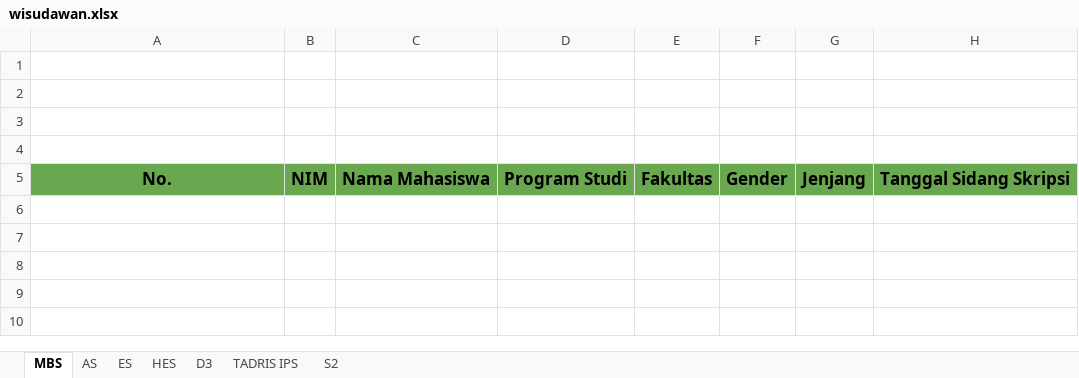
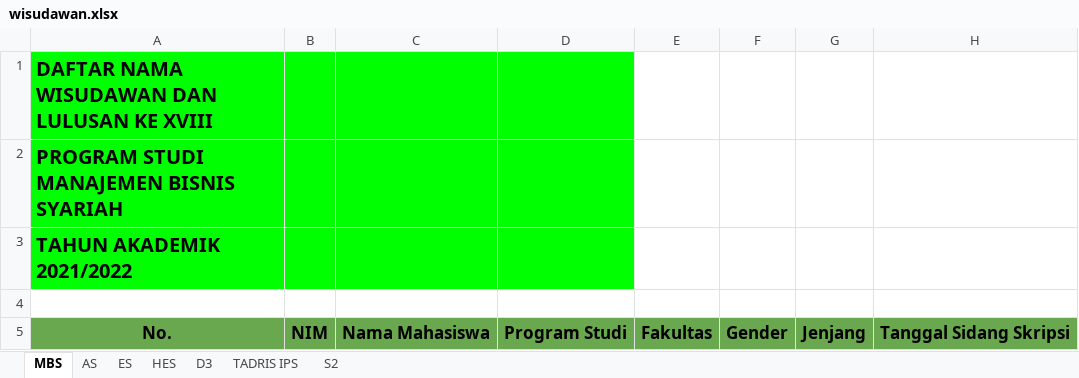
Before and after one commit to idtazkia/aplikasi-akademik, an Excel workbook: src/main/resources/sample/wisudawan.xlsx, sheet MBS, drawn as a sheet; only a part is shown; values as stored, in another font and other column widths than the file's, no borders; charts and pictures not drawn; the diff names each change by its address in the sheet, - before the commit and + after, or states it on an @@ line.

Commit message:
download report wisuda excel

```diff
--- a/src/main/resources/sample/wisudawan.xlsx (sheet MBS)
+++ b/src/main/resources/sample/wisudawan.xlsx (sheet MBS)
-A1: (empty)
+A1: DAFTAR NAMA WISUDAWAN DAN LULUSAN KE XVIII
-A1:D3 fill: none
+A1:D3 fill: #00FF00
-A2: (empty)
+A2: PROGRAM STUDI MANAJEMEN BISNIS SYARIAH
-A3: (empty)
+A3: TAHUN AKADEMIK 2021/2022
```
Also changed, not shown: 4 other files.
